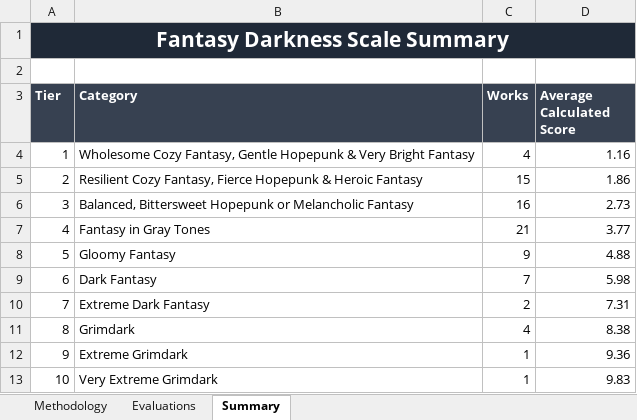
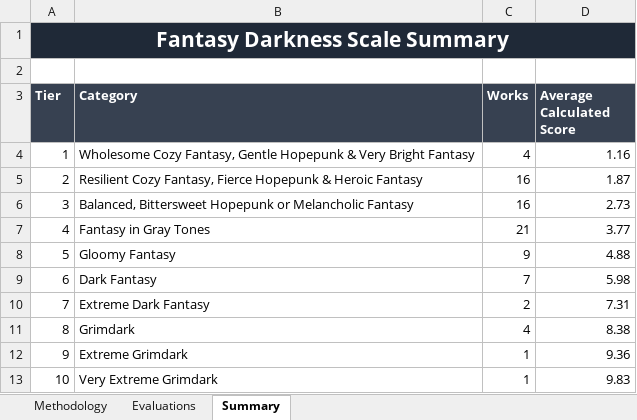
Before and after one commit to refo44/fantasy-darkness-scale, an Excel workbook: Fantasy_Grimdark_Scale_Fully_Scored.xlsx, sheet Summary, drawn as a sheet; values as stored, in another font and other column widths than the file's, no borders; charts and pictures not drawn; the diff names each change by its address in the sheet, - before the commit and + after, or states it on an @@ line.

Commit message:
Add The NeverEnding Story to tier 2 (score 2.11)

```diff
--- a/Fantasy_Grimdark_Scale_Fully_Scored.xlsx (sheet Summary)
+++ b/Fantasy_Grimdark_Scale_Fully_Scored.xlsx (sheet Summary)
-C5 (Works): 15
+C5 (Works): 16
-D5 (Average Calculated Score): 1.86
+D5 (Average Calculated Score): 1.87
```
Also changed, not shown: sheet Evaluations, charts or pictures, 2 other files.
